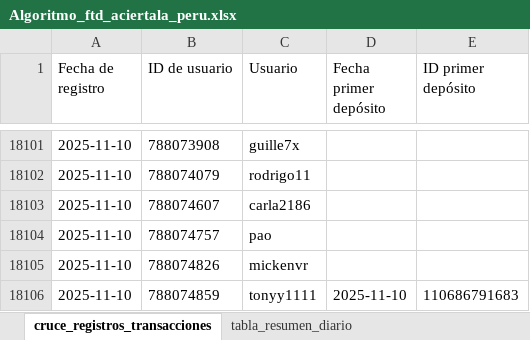
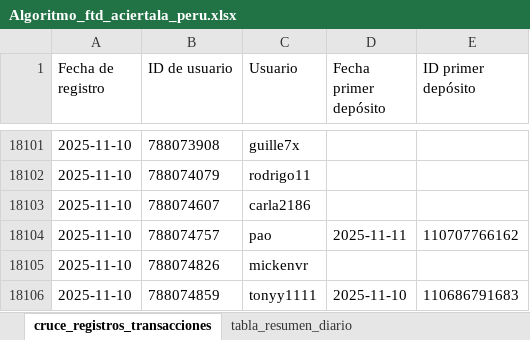
Before and after one commit to james5777/FTD-s-Aciertala, an Excel workbook: Algoritmo_ftd_aciertala_peru.xlsx, sheet cruce_registros_transacciones, drawn as a sheet; only a part is shown, gaps mark what is left out; values as stored, in another font and other column widths than the file's, no borders; table styles not drawn; the diff covers the shown part only; the diff names each change by its address in the sheet, - before the commit and + after, or states it on an @@ line.

```diff
--- a/Algoritmo_ftd_aciertala_peru.xlsx (sheet cruce_registros_transacciones)
+++ b/Algoritmo_ftd_aciertala_peru.xlsx (sheet cruce_registros_transacciones)
-D18104 (Fecha primer depósito): (empty)
+D18104 (Fecha primer depósito): 2025-11-11
-E18104 (ID primer depósito): (empty)
+E18104 (ID primer depósito): 110707766162
```
Also changed, not shown: 36 added rows elsewhere in this sheet, sheet tabla_resumen_diario, Archivos/Diario-ACPE.xlsx, 4 other files.
